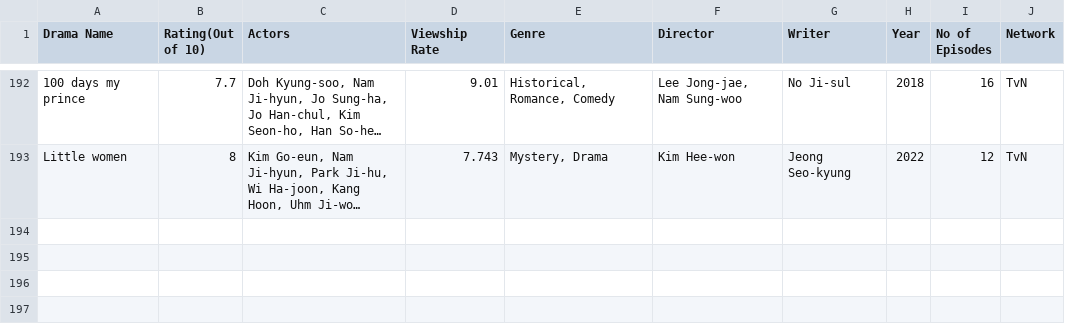
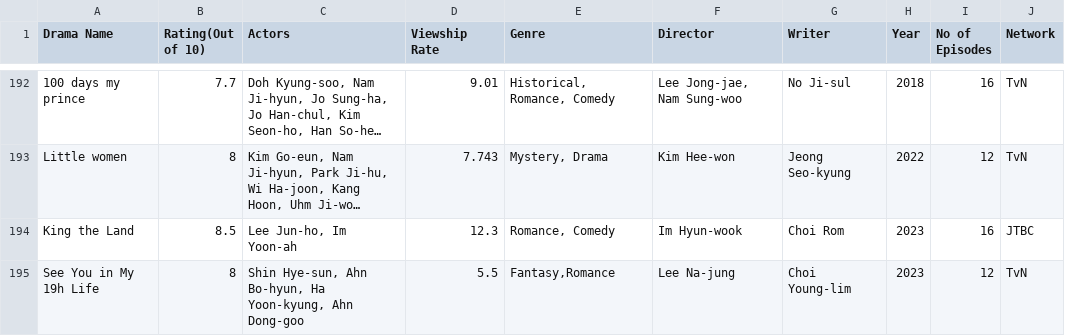
Before and after one commit to apoorvareddy612/Kdramas_Analysis, a CSV file: kdrama.csv, drawn as a sheet; only a part is shown, gaps mark what is left out; long unchanged cells end in …; the diff names each change by its address in the sheet, - before the commit and + after, or states it on an @@ line.

Commit message:
Update kdrama.csv

```diff
--- a/kdrama.csv
+++ b/kdrama.csv
+row 194: King the Land | 8.5 | Lee Jun-ho, Im Yoon-ah | 12.3 | Romance, Comedy | Im Hyun-wook | Choi Rom | 2023 | 16 | JTBC
+row 195: See You in My 19h Life | 8 | Shin Hye-sun, Ahn Bo-hyun, Ha Yoon-kyung, Ahn Dong-goo | 5.5 | Fantasy,Romance | Lee Na-jung | Choi Young-lim | 2023 | 12 | TvN
```
